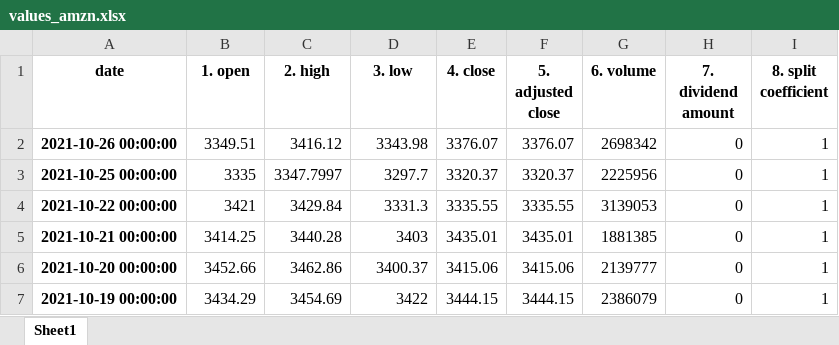
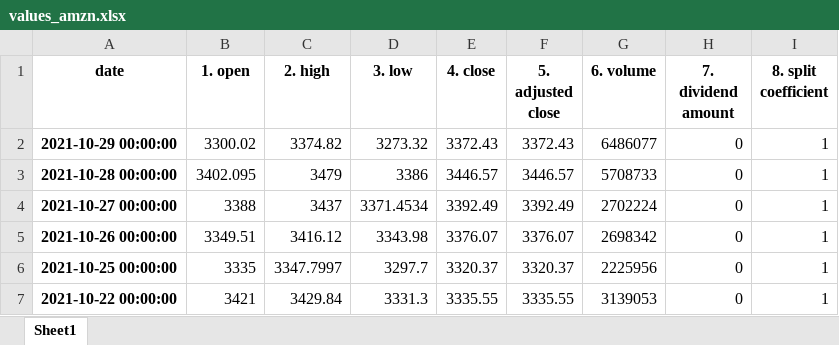
Before and after one commit to Alanghj/Investiment_analysis, an Excel workbook: data-base/values_amzn.xlsx, sheet Sheet1, drawn as a sheet; only a part is shown; the shorter side is filled out with more unchanged rows; values as stored, in another font and other column widths than the file's, no borders; the diff names each change by its address in the sheet, - before the commit and + after, or states it on an @@ line.

```diff
--- a/data-base/values_amzn.xlsx (sheet Sheet1)
+++ b/data-base/values_amzn.xlsx (sheet Sheet1)
+row 2: 2021-10-29 00:00:00 | 3300.02 | 3374.82 | 3273.32 | 3372.43 | 3372.43 | 6486077 | 0 | 1
+row 3: 2021-10-28 00:00:00 | 3402.095 | 3479 | 3386 | 3446.57 | 3446.57 | 5708733 | 0 | 1
+row 4: 2021-10-27 00:00:00 | 3388 | 3437 | 3371.4534 | 3392.49 | 3392.49 | 2702224 | 0 | 1
```
Also changed, not shown: data-base/values_fb.xlsx, data-base/values_googl.xlsx, 4 other files.
